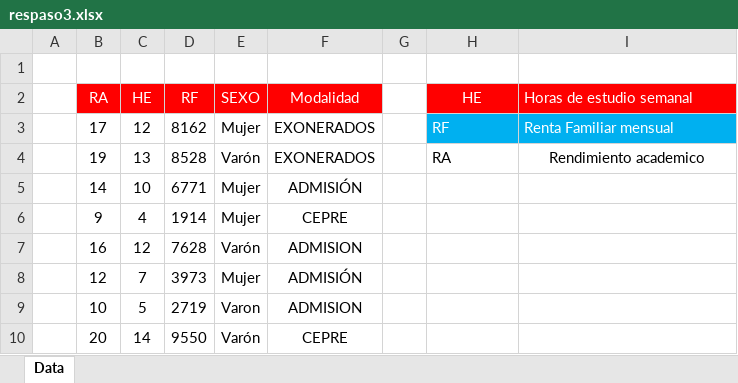
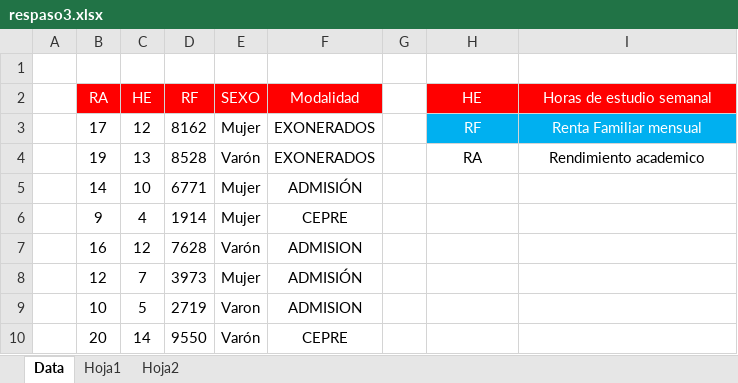
Before and after one commit to jhonrolyol/gee_unsch, an Excel workbook: epeii_2025/repaso3/respaso3.xlsx, sheet Data, drawn as a sheet; only a part is shown; values as stored, in another font and other column widths than the file's, no borders; the diff names each change by its address in the sheet, - before the commit and + after, or states it on an @@ line.

```diff
--- a/epeii_2025/repaso3/respaso3.xlsx (sheet Data)
+++ b/epeii_2025/repaso3/respaso3.xlsx (sheet Data)
+sheet tab: Hoja1
+sheet tab: Hoja2
-I2 alignment: left
+I2 alignment: center
-H3:I3 alignment: left
+H3:I3 alignment: center
-H4 alignment: left
+H4 alignment: center
```
